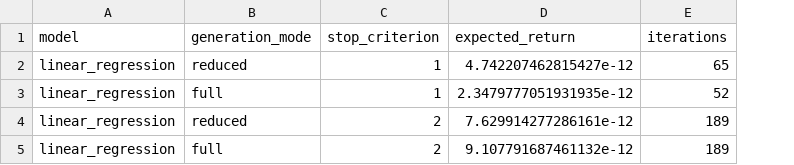
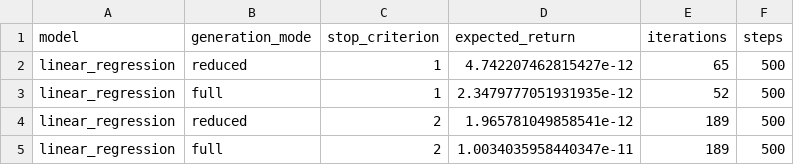
Before and after one commit to Opeka-2201/ODM_Project_2, a CSV file: results/section4/linear_regression/expected_returns.csv, drawn as a sheet; the diff names each change by its address in the sheet, - before the commit and + after, or states it on an @@ line.

Commit message:
Commited final version of the codes and results

```diff
--- a/results/section4/linear_regression/expected_returns.csv
+++ b/results/section4/linear_regression/expected_returns.csv
+column F (steps), rows 2-5: all 500
-D4 (expected_return): 7.629914277286161e-12
+D4 (expected_return): 1.965781049858541e-12
-D5 (expected_return): 9.107791687461132e-12
+D5 (expected_return): 1.0034035958440347e-11
```
Also changed, not shown: results/section4/extra_trees/expected_returns.csv, results/section4/neural_network/expected_returns.csv, 9 other files.
